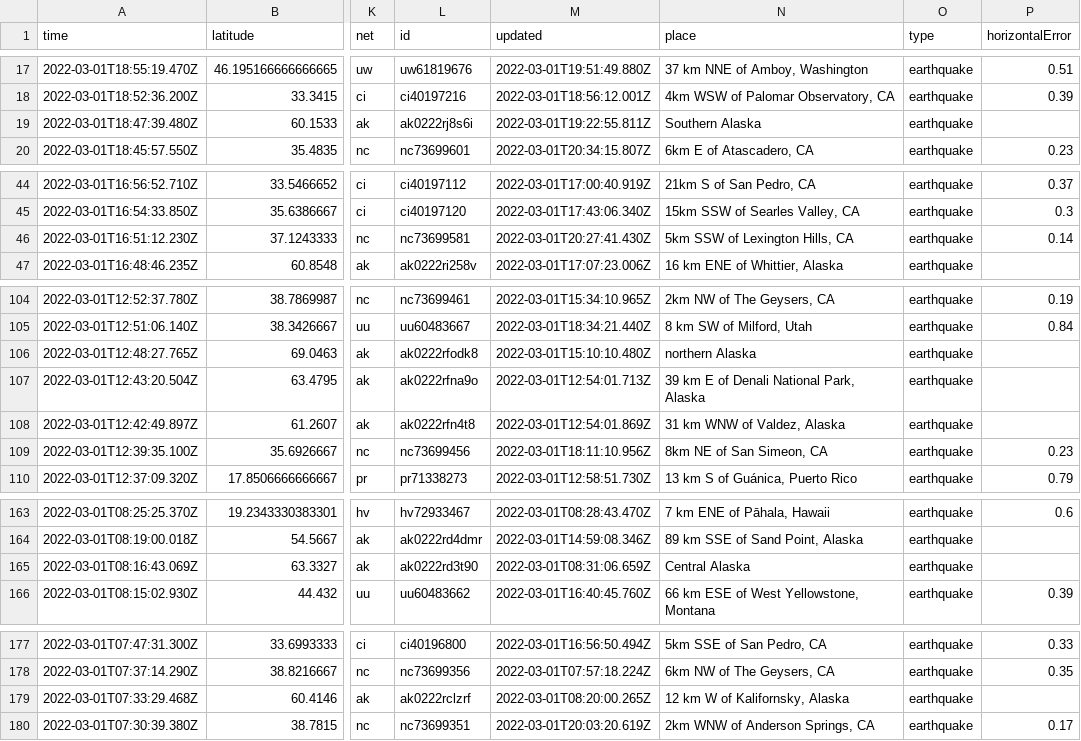
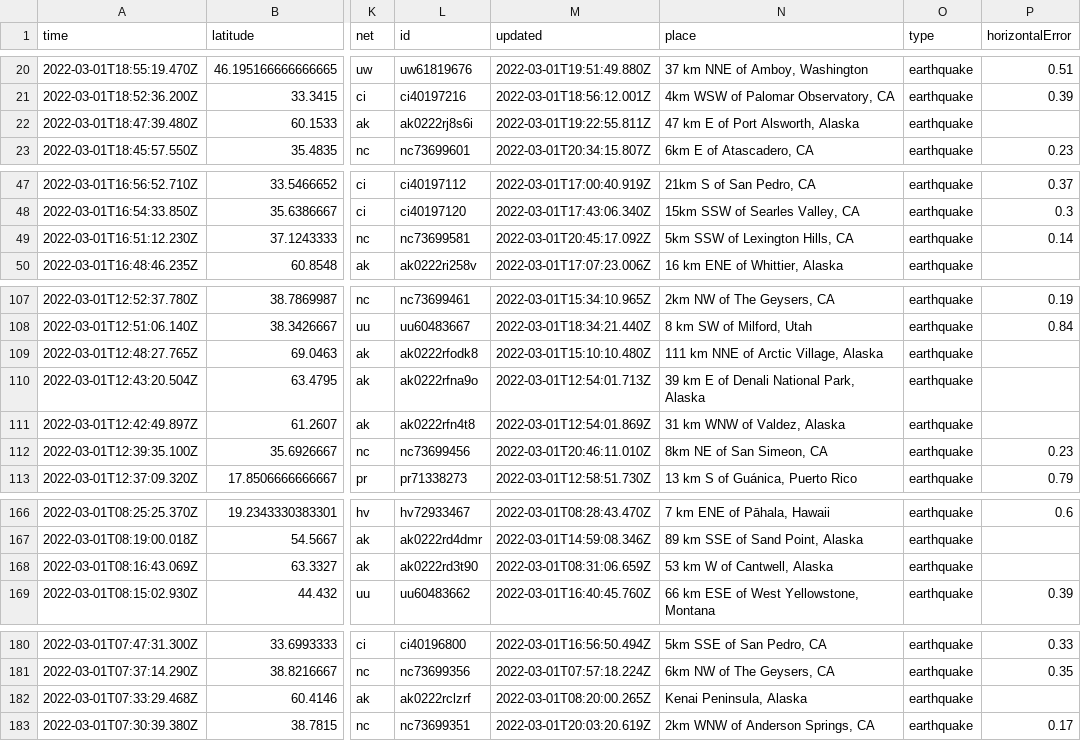
Before and after one commit to aadittambe/actions-pipeline, a CSV file: usgs_current.csv, drawn as a sheet; only a part is shown, gaps mark what is left out; addresses are those after the commit; the diff covers the shown part only; the diff names each change by its address in the sheet, - before the commit and + after, or states it on an @@ line.

```diff
--- a/usgs_current.csv
+++ b/usgs_current.csv
-N22 (place): Southern Alaska
+N22 (place): 47 km E of Port Alsworth, Alaska
-M49 (updated): 2022-03-01T20:27:41.430Z
+M49 (updated): 2022-03-01T20:45:17.092Z
-N109 (place): northern Alaska
+N109 (place): 111 km NNE of Arctic Village, Alaska
-M112 (updated): 2022-03-01T18:11:10.956Z
+M112 (updated): 2022-03-01T20:46:11.010Z
-N168 (place): Central Alaska
+N168 (place): 53 km W of Cantwell, Alaska
-N182 (place): 12 km W of Kalifornsky, Alaska
+N182 (place): Kenai Peninsula, Alaska
```
Also changed, not shown: 3 added rows, 3 removed rows and 24 edited cells elsewhere in this file.
